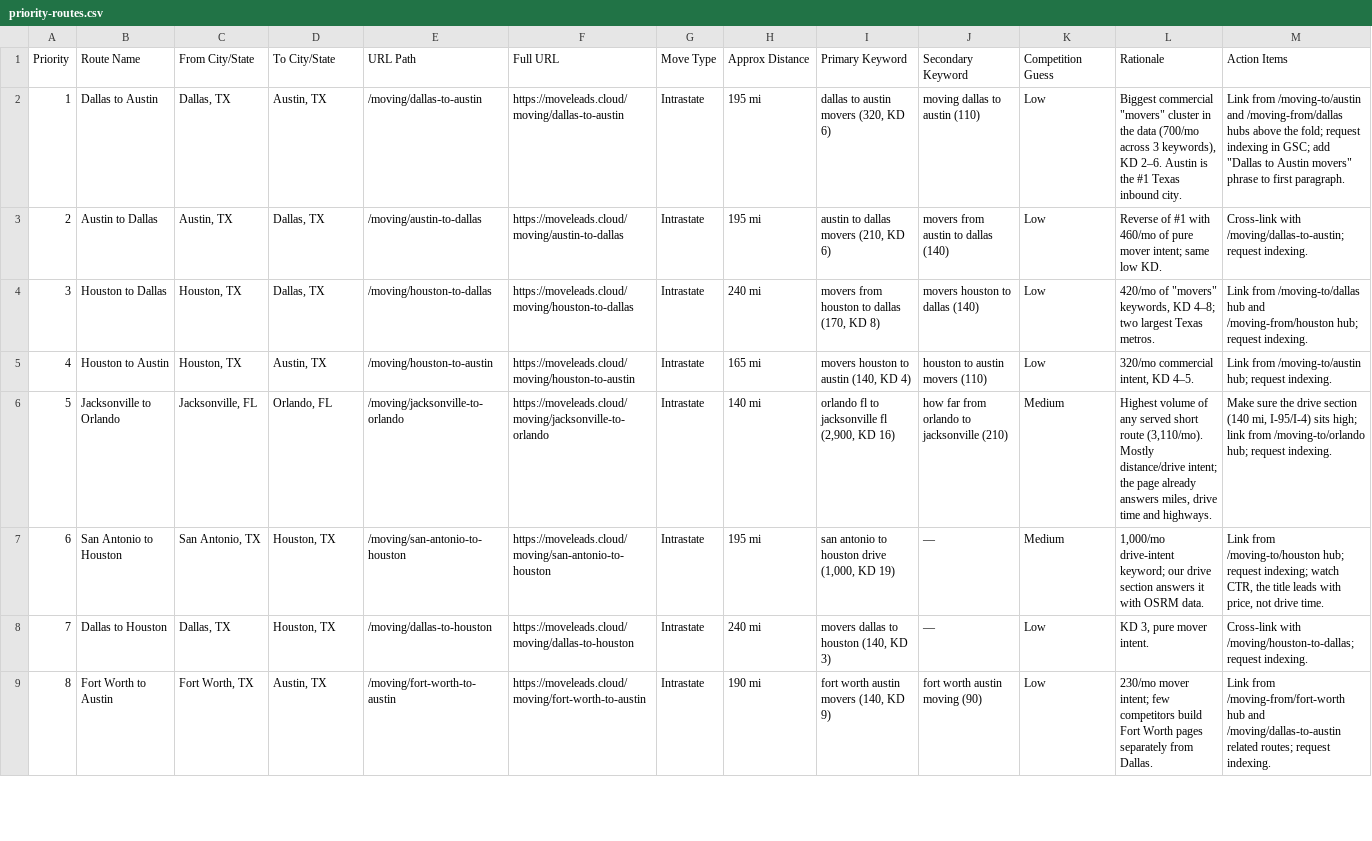
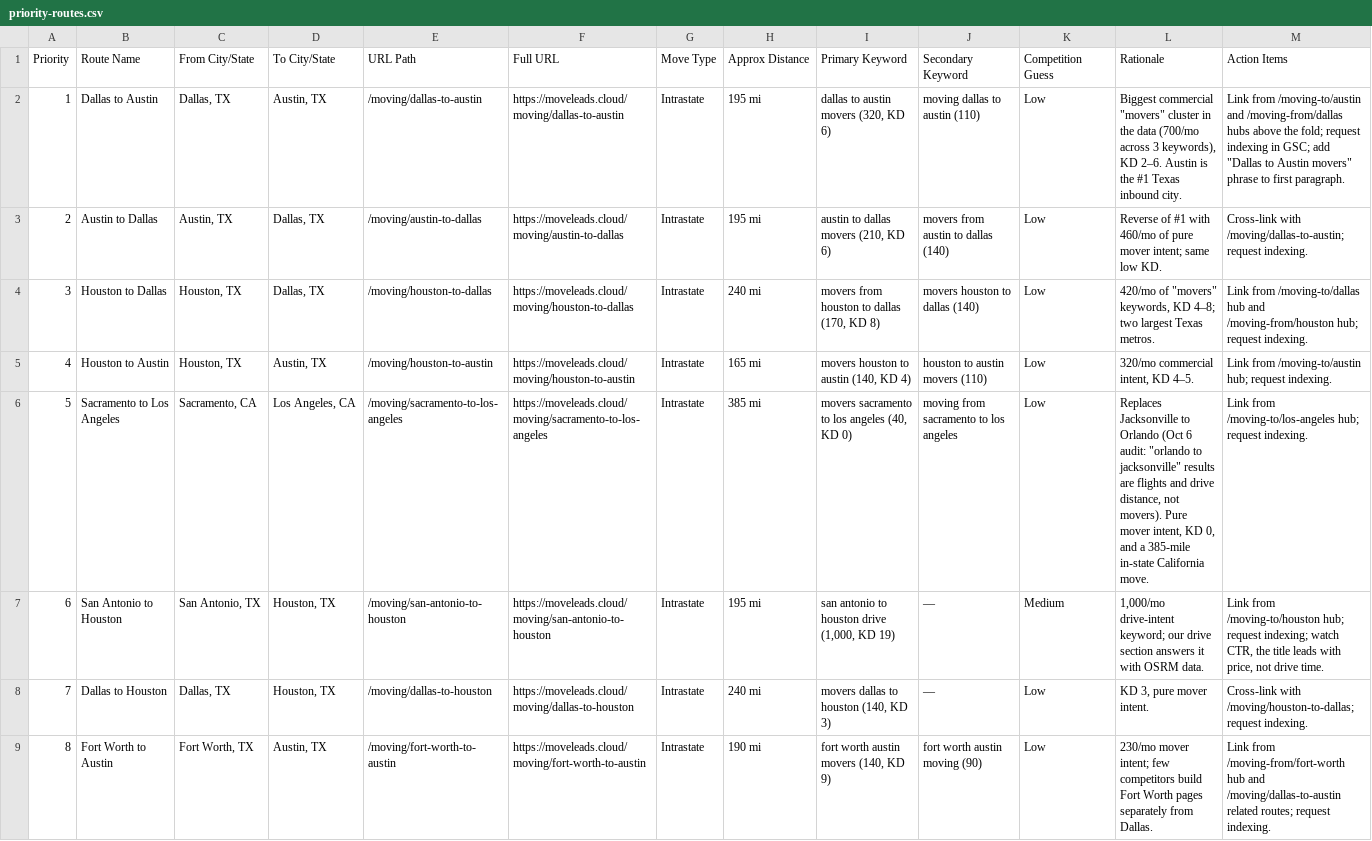
Before and after one commit to Abdesenior/moveleads, a CSV file: docs/seo/priority-routes.csv, drawn as a sheet; only a part is shown.

```diff
--- a/docs/seo/priority-routes.csv
+++ b/docs/seo/priority-routes.csv
@@ -5,3 +5,3 @@ Priority,Route Name,From City/State,To City/State,URL Path,Full URL,Move Type,Ap
 4,Houston to Austin,"Houston, TX","Austin, TX",/moving/houston-to-austin,https://moveleads.cloud/moving/houston-to-austin,Intrastate,165 mi,"movers houston to austin (140, KD 4)",houston to austin movers (110),Low,"320/mo commercial intent, KD 4–5.",Link from /moving-to/austin hub; request indexing.
-5,Jacksonville to Orlando,"Jacksonville, FL","Orlando, FL",/moving/jacksonville-to-orlando,https://moveleads.cloud/moving/jacksonville-to-orlando,Intrastate,140 mi,"orlando fl to jacksonville fl (2,900, KD 16)",how far from orlando to jacksonville (210),Medium,"Highest volume of any served short route (3,110/mo). Mostly distance/drive intent; the page already answers miles, drive time and highways.","Make sure the drive section (140 mi, I-95/I-4) sits high; link from /moving-to/orlando hub; request indexing."
+5,Sacramento to Los Angeles,"Sacramento, CA","Los Angeles, CA",/moving/sacramento-to-los-angeles,https://moveleads.cloud/moving/sacramento-to-los-angeles,Intrastate,385 mi,"movers sacramento to los angeles (40, KD 0)",moving from sacramento to los angeles,Low,"Replaces Jacksonville to Orlando (Oct 6 audit: ""orlando to jacksonville"" results are flights and drive distance, not movers). Pure mover intent, KD 0, and a 385-mile in-state California move.",Link from /moving-to/los-angeles hub; request indexing.
 6,San Antonio to Houston,"San Antonio, TX","Houston, TX",/moving/san-antonio-to-houston,https://moveleads.cloud/moving/san-antonio-to-houston,Intrastate,195 mi,"san antonio to houston drive (1,000, KD 19)",—,Medium,"1,000/mo drive-intent keyword; our drive section answers it with OSRM data.","Link from /moving-to/houston hub; request indexing; watch CTR, the title leads with price, not drive time."
```
Also changed, not shown: 16 other files.
